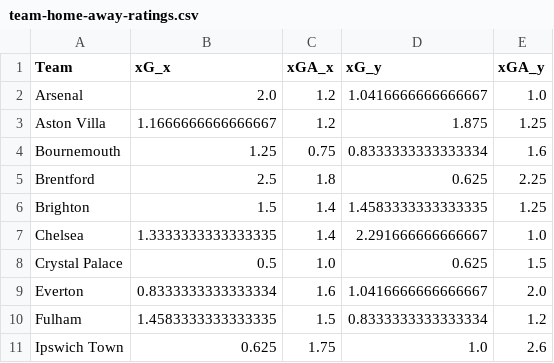
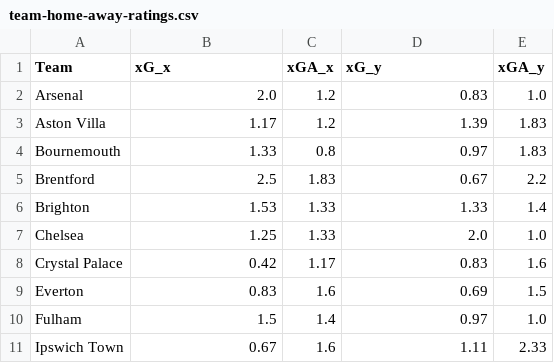
Before and after one commit to njd2-desmond/data-science-portfolio, a CSV file: web-scraping-project/data/team-home-away-ratings.csv, drawn as a sheet; only a part is shown; the diff covers the shown part only.

Commit message:
Started 2 projects, Rugby sima nd cricket sim. Rugby sim is very basic but cricket sim looking good.

```diff
--- a/web-scraping-project/data/team-home-away-ratings.csv
+++ b/web-scraping-project/data/team-home-away-ratings.csv
@@ -1,11 +1,11 @@
 Team,xG_x,xGA_x,xG_y,xGA_y
-Arsenal,2.0,1.2,1.0416666666666667,1.0
-Aston Villa,1.1666666666666667,1.2,1.875,1.25
-Bournemouth,1.25,0.75,0.8333333333333334,1.6
-Brentford,2.5,1.8,0.625,2.25
-Brighton,1.5,1.4,1.4583333333333335,1.25
-Chelsea,1.3333333333333335,1.4,2.291666666666667,1.0
-Crystal Palace,0.5,1.0,0.625,1.5
-Everton,0.8333333333333334,1.6,1.0416666666666667,2.0
-Fulham,1.4583333333333335,1.5,0.8333333333333334,1.2
-Ipswich Town,0.625,1.75,1.0,2.6
+Arsenal,2.0,1.2,0.83,1.0
+Aston Villa,1.17,1.2,1.39,1.83
+Bournemouth,1.33,0.8,0.97,1.83
+Brentford,2.5,1.83,0.67,2.2
+Brighton,1.53,1.33,1.33,1.4
+Chelsea,1.25,1.33,2.0,1.0
+Crystal Palace,0.42,1.17,0.83,1.6
+Everton,0.83,1.6,0.69,1.5
+Fulham,1.5,1.4,0.97,1.0
+Ipswich Town,0.67,1.6,1.11,2.33
```
Also changed, not shown: 31 edited cells elsewhere in this file, web-scraping-project/data/epl-24-25-results-cleaned.csv, web-scraping-project/data/season_simulation.csv, 11 other files.
